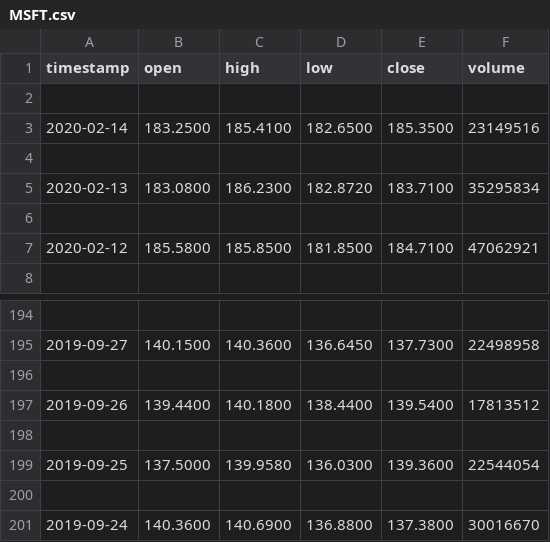
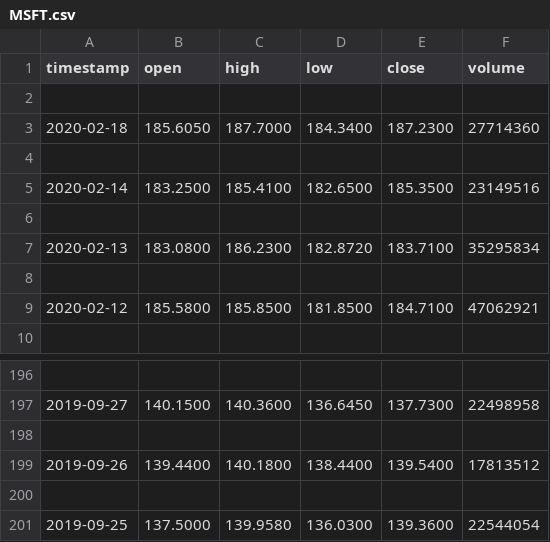
Before and after one commit to clay3899/robo-advisor, a CSV file: data/MSFT.csv, drawn as a sheet; only a part is shown, gaps mark what is left out.

```diff
--- a/data/MSFT.csv
+++ b/data/MSFT.csv
@@ -2,2 +2,4 @@ timestamp,open,high,low,close,volume
 
+2020-02-18,185.6050,187.7000,184.3400,187.2300,27714360
+
 2020-02-14,183.2500,185.4100,182.6500,185.3500,23149516
@@ -199,3 +201 @@ timestamp,open,high,low,close,volume
 2019-09-25,137.5000,139.9580,136.0300,139.3600,22544054
-
-2019-09-24,140.3600,140.6900,136.8800,137.3800,30016670
```
Also changed, not shown: data/TSLA.csv, 3 other files.
